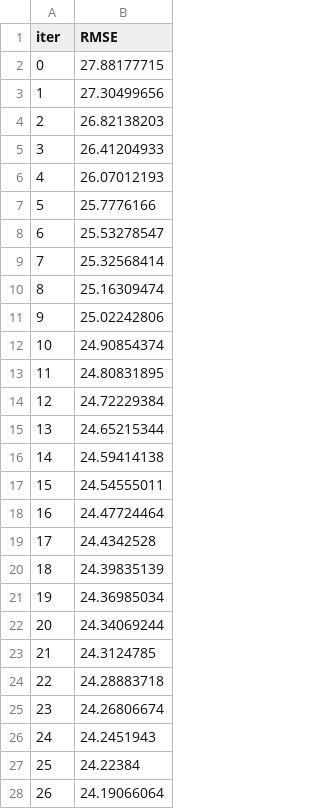
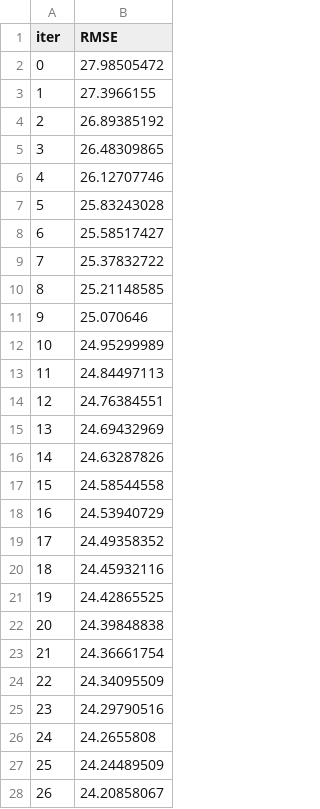
Before and after one commit to AmrMaree/Machine-Learning-Project, a TSV file: catboost_info/learn_error.tsv, drawn as a sheet; only a part is shown; the diff covers the shown part only.

```diff
--- a/catboost_info/learn_error.tsv
+++ b/catboost_info/learn_error.tsv
@@ -1,28 +1,28 @@
 iter	RMSE
-0	27.88177715
-1	27.30499656
-2	26.82138203
-3	26.41204933
-4	26.07012193
-5	25.7776166
-6	25.53278547
-7	25.32568414
-8	25.16309474
-9	25.02242806
-10	24.90854374
-11	24.80831895
-12	24.72229384
-13	24.65215344
-14	24.59414138
-15	24.54555011
-16	24.47724464
-17	24.4342528
-18	24.39835139
-19	24.36985034
-20	24.34069244
-21	24.3124785
-22	24.28883718
-23	24.26806674
-24	24.2451943
-25	24.22384
-26	24.19066064
+0	27.98505472
+1	27.3966155
+2	26.89385192
+3	26.48309865
+4	26.12707746
+5	25.83243028
+6	25.58517427
+7	25.37832722
+8	25.21148585
+9	25.070646
+10	24.95299989
+11	24.84497113
+12	24.76384551
+13	24.69432969
+14	24.63287826
+15	24.58544558
+16	24.53940729
+17	24.49358352
+18	24.45932116
+19	24.42865525
+20	24.39848838
+21	24.36661754
+22	24.34095509
+23	24.29790516
+24	24.2655808
+25	24.24489509
+26	24.20858067
```
Also changed, not shown: 73 edited cells elsewhere in this file, catboost_info/time_left.tsv, 3 other files.
